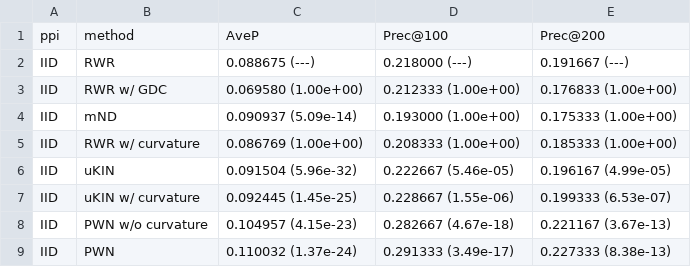
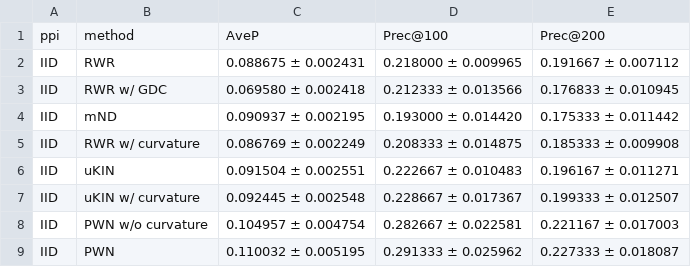
Before and after one commit to Standigm/PWN, a CSV file: experiments/table/exp1.rev.csv, drawn as a sheet.

```diff
--- a/experiments/table/exp1.rev.csv
+++ b/experiments/table/exp1.rev.csv
@@ -1,9 +1,9 @@
 ppi,method,AveP,Prec@100,Prec@200
-IID,RWR,0.088675 (---),0.218000 (---),0.191667 (---)
-IID,RWR w/ GDC,0.069580 (1.00e+00),0.212333 (1.00e+00),0.176833 (1.00e+00)
-IID,mND,0.090937 (5.09e-14),0.193000 (1.00e+00),0.175333 (1.00e+00)
-IID,RWR w/ curvature,0.086769 (1.00e+00),0.208333 (1.00e+00),0.185333 (1.00e+00)
-IID,uKIN,0.091504 (5.96e-32),0.222667 (5.46e-05),0.196167 (4.99e-05)
-IID,uKIN w/ curvature,0.092445 (1.45e-25),0.228667 (1.55e-06),0.199333 (6.53e-07)
-IID,PWN w/o curvature,0.104957 (4.15e-23),0.282667 (4.67e-18),0.221167 (3.67e-13)
-IID,PWN,0.110032 (1.37e-24),0.291333 (3.49e-17),0.227333 (8.38e-13)
+IID,RWR,0.088675 ± 0.002431,0.218000 ± 0.009965,0.191667 ± 0.007112
+IID,RWR w/ GDC,0.069580 ± 0.002418,0.212333 ± 0.013566,0.176833 ± 0.010945
+IID,mND,0.090937 ± 0.002195,0.193000 ± 0.014420,0.175333 ± 0.011442
+IID,RWR w/ curvature,0.086769 ± 0.002249,0.208333 ± 0.014875,0.185333 ± 0.009908
+IID,uKIN,0.091504 ± 0.002551,0.222667 ± 0.010483,0.196167 ± 0.011271
+IID,uKIN w/ curvature,0.092445 ± 0.002548,0.228667 ± 0.017367,0.199333 ± 0.012507
+IID,PWN w/o curvature,0.104957 ± 0.004754,0.282667 ± 0.022581,0.221167 ± 0.017003
+IID,PWN,0.110032 ± 0.005195,0.291333 ± 0.025962,0.227333 ± 0.018087
```
Also changed, not shown: experiments/table/exp1.csv, 5 other files.
